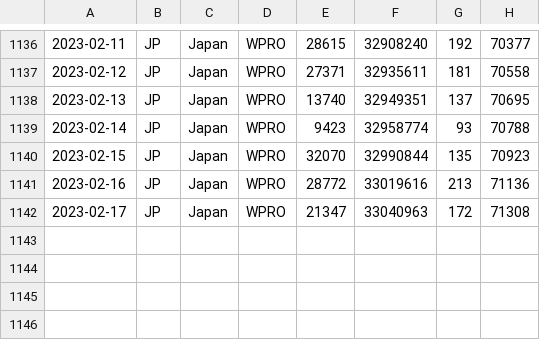
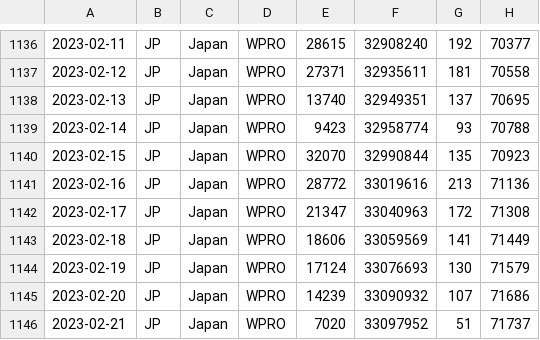
Before and after one commit to spiegel-im-spiegel/covid-2019-report, a CSV file: report/WHO-COVID-19-japan-data.csv, drawn as a sheet; only a part is shown, gaps mark what is left out; the diff names each change by its address in the sheet, - before the commit and + after, or states it on an @@ line.

Commit message:
Update reports

```diff
--- a/report/WHO-COVID-19-japan-data.csv
+++ b/report/WHO-COVID-19-japan-data.csv
+row 1143: 2023-02-18 | JP | Japan | WPRO | 18606 | 33059569 | 141 | 71449
+row 1144: 2023-02-19 | JP | Japan | WPRO | 17124 | 33076693 | 130 | 71579
+row 1145: 2023-02-20 | JP | Japan | WPRO | 14239 | 33090932 | 107 | 71686
+row 1146: 2023-02-21 | JP | Japan | WPRO | 7020 | 33097952 | 51 | 71737
```
Also changed, not shown: 12 other files.
